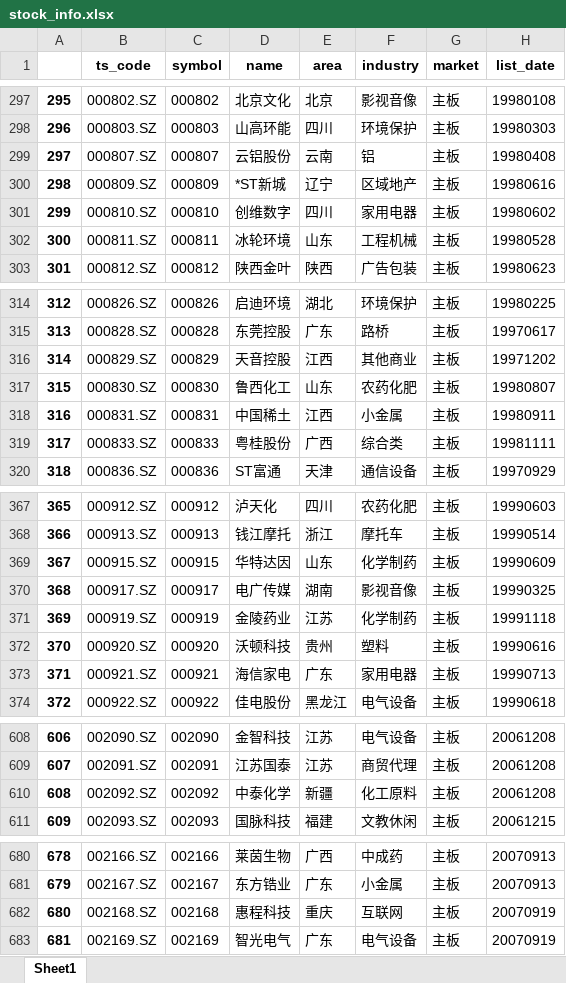
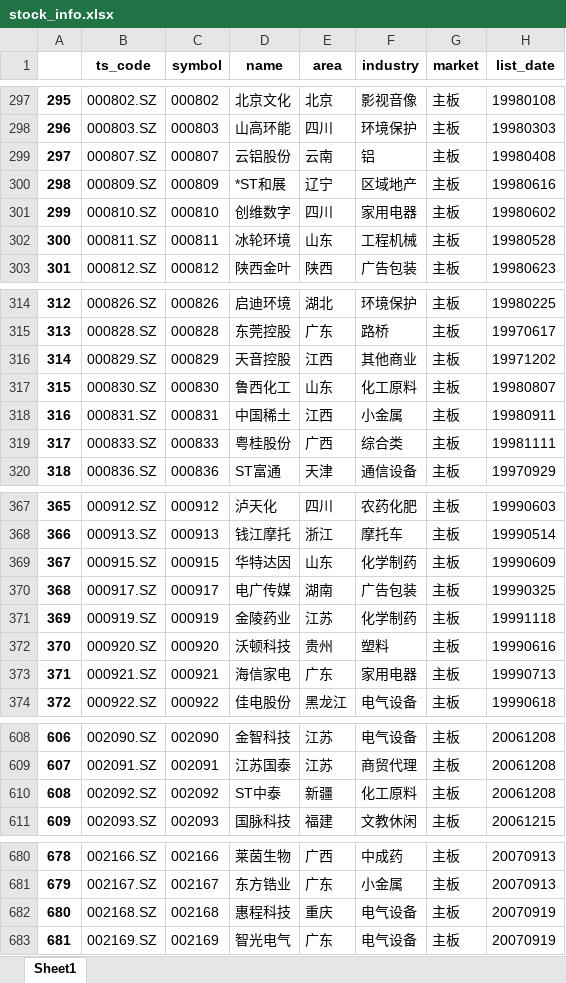
Before and after one commit to millionPan/reg_time, an Excel workbook: stock_info.xlsx, sheet Sheet1, drawn as a sheet; only a part is shown, gaps mark what is left out; values as stored, in another font and other column widths than the file's, no borders; the diff covers the shown part only; the diff names each change by its address in the sheet, - before the commit and + after, or states it on an @@ line.

```diff
--- a/stock_info.xlsx (sheet Sheet1)
+++ b/stock_info.xlsx (sheet Sheet1)
-D300 (name): *ST新城
+D300 (name): *ST和展
-F317 (industry): 农药化肥
+F317 (industry): 化工原料
-F370 (industry): 影视音像
+F370 (industry): 广告包装
-D610 (name): 中泰化学
+D610 (name): ST中泰
-F682 (industry): 互联网
+F682 (industry): 电气设备
```
Also changed, not shown: 17 edited cells elsewhere in this sheet, 5 other files.
